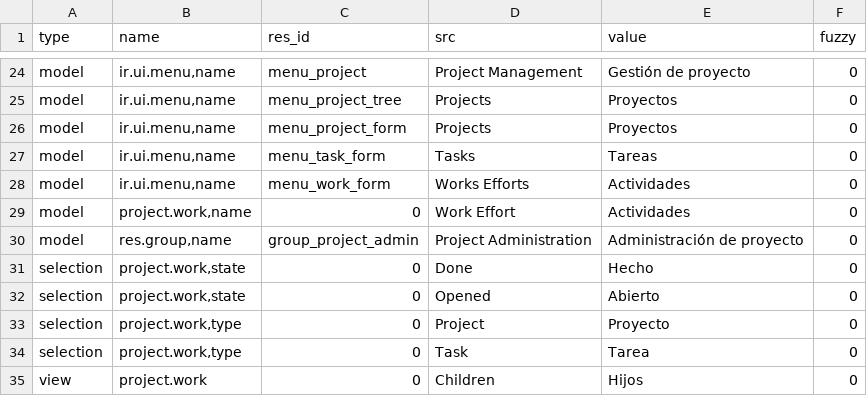
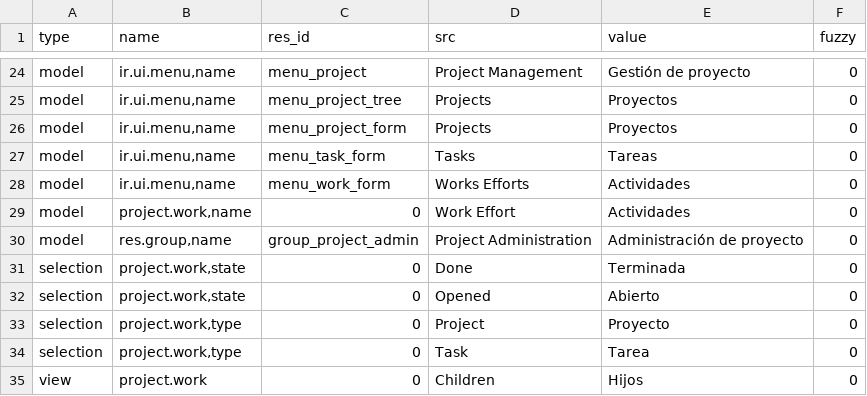
Before and after one commit to priyankarani/project, a CSV file: es_ES.csv, drawn as a sheet; only a part is shown, gaps mark what is left out.

Commit message:
Updated es_ES translations

```diff
--- a/es_ES.csv
+++ b/es_ES.csv
@@ -30,3 +30,3 @@ model,"project.work,name",0,Work Effort,Actividades,0
 model,"res.group,name",group_project_admin,Project Administration,Administración de proyecto,0
-selection,"project.work,state",0,Done,Hecho,0
+selection,"project.work,state",0,Done,Terminada,0
 selection,"project.work,state",0,Opened,Abierto,0
```
